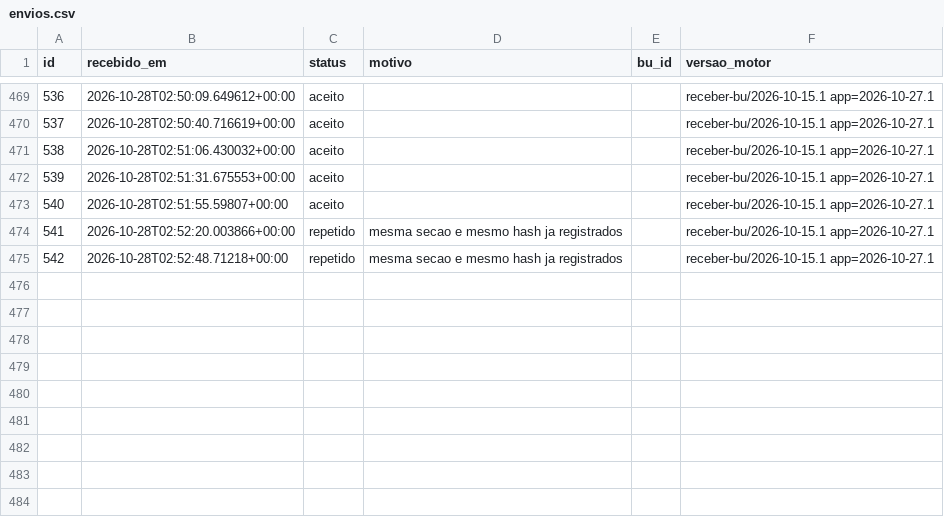
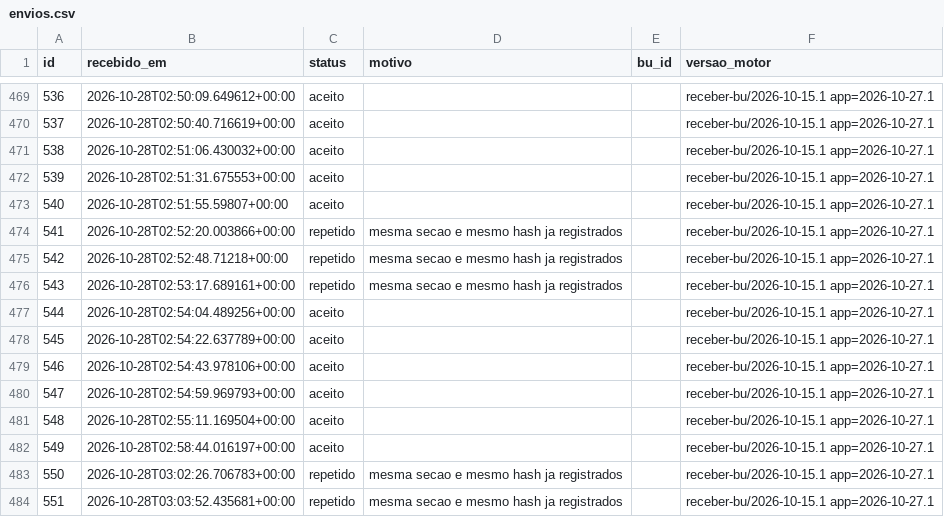
Before and after one commit to ArvorCo/PNAD, a CSV file: docs/assets/totalizacao_dados/envios.csv, drawn as a sheet; only a part is shown, gaps mark what is left out; the diff names each change by its address in the sheet, - before the commit and + after, or states it on an @@ line.

```diff
--- a/docs/assets/totalizacao_dados/envios.csv
+++ b/docs/assets/totalizacao_dados/envios.csv
+row 476: 543 | 2026-10-28T02:53:17.689161+00:00 | repetido | mesma secao e mesmo hash ja registrados |  | receber-bu/2026-10-15.1 app=2026-10-27.1
+row 477: 544 | 2026-10-28T02:54:04.489256+00:00 | aceito |  |  | receber-bu/2026-10-15.1 app=2026-10-27.1
+row 478: 545 | 2026-10-28T02:54:22.637789+00:00 | aceito |  |  | receber-bu/2026-10-15.1 app=2026-10-27.1
+row 479: 546 | 2026-10-28T02:54:43.978106+00:00 | aceito |  |  | receber-bu/2026-10-15.1 app=2026-10-27.1
+row 480: 547 | 2026-10-28T02:54:59.969793+00:00 | aceito |  |  | receber-bu/2026-10-15.1 app=2026-10-27.1
+row 481: 548 | 2026-10-28T02:55:11.169504+00:00 | aceito |  |  | receber-bu/2026-10-15.1 app=2026-10-27.1
+row 482: 549 | 2026-10-28T02:58:44.016197+00:00 | aceito |  |  | receber-bu/2026-10-15.1 app=2026-10-27.1
+row 483: 550 | 2026-10-28T03:02:26.706783+00:00 | repetido | mesma secao e mesmo hash ja registrados |  | receber-bu/2026-10-15.1 app=2026-10-27.1
+row 484: 551 | 2026-10-28T03:03:52.435681+00:00 | repetido | mesma secao e mesmo hash ja registrados |  | receber-bu/2026-10-15.1 app=2026-10-27.1
```
Also changed, not shown: docs/assets/totalizacao_dados/cargos.csv, docs/assets/totalizacao_dados/conferencia_tse.csv, 12 other files.
